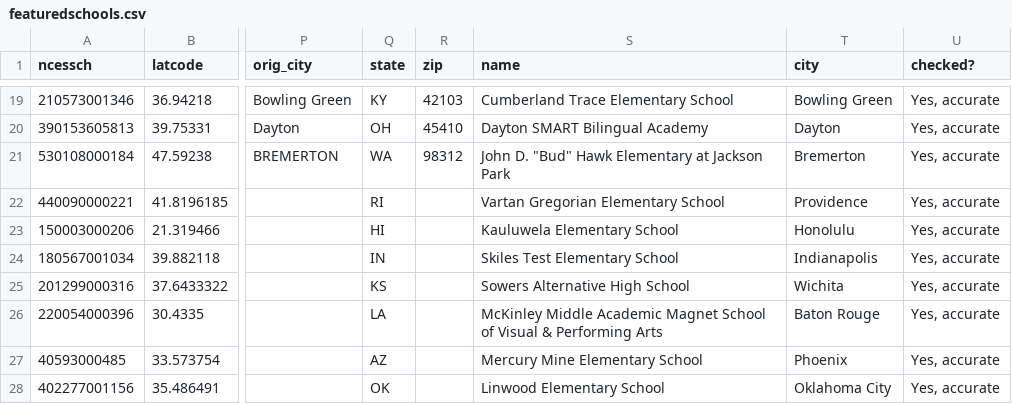
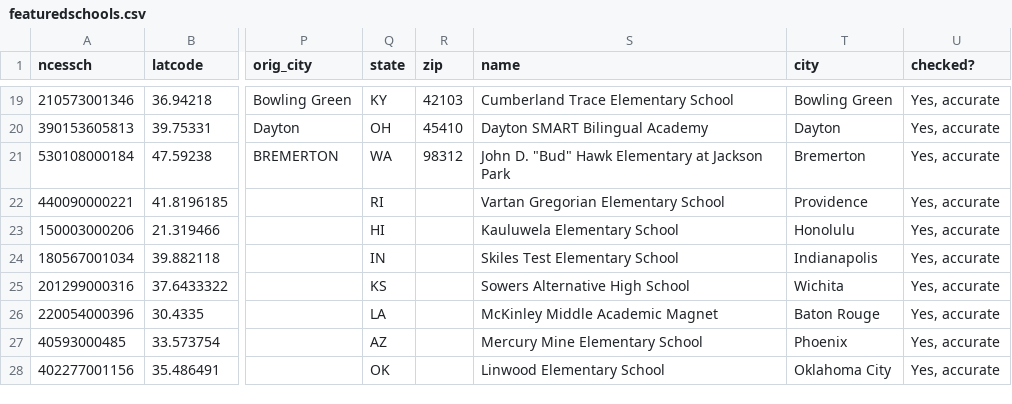
Before and after one commit to PublicI/highway-schools, a CSV file: src/data/featuredschools.csv, drawn as a sheet; only a part is shown, gaps mark what is left out; the diff names each change by its address in the sheet, - before the commit and + after, or states it on an @@ line.

Commit message:
Shorten McKinley Magnet label

```diff
--- a/src/data/featuredschools.csv
+++ b/src/data/featuredschools.csv
-S26 (name): …Academic Magnet School of Visual & Performing Arts
+S26 (name): …Academic Magnet
```
